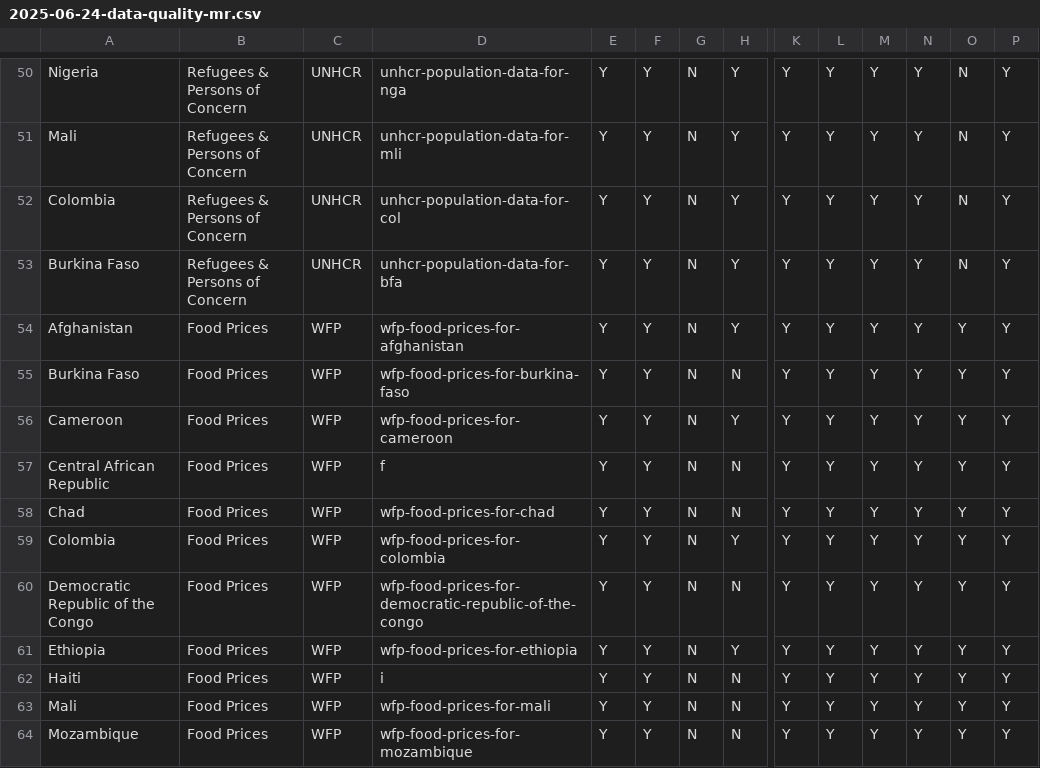
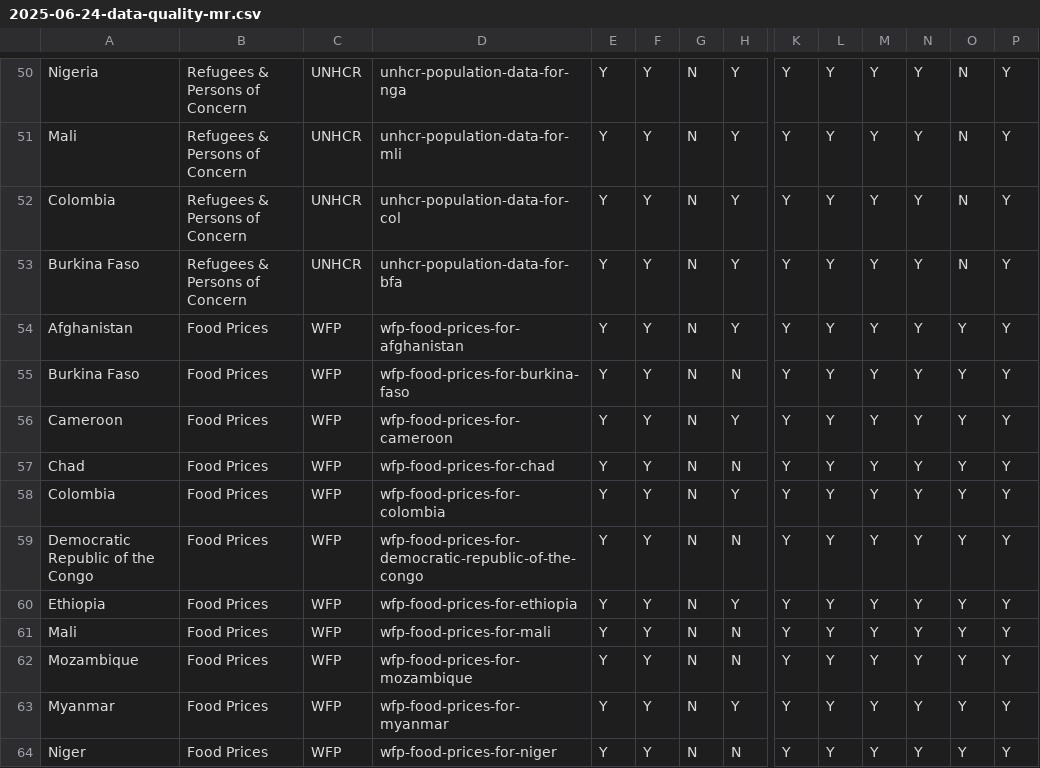
Before and after one commit to OCHA-DAP/hdx-cli-toolkit, a CSV file: scripts/2025-06-24-data-quality-mr.csv, drawn as a sheet; only a part is shown, gaps mark what is left out; the shorter side is filled out with more unchanged rows; rows hold the shown columns only; the diff names each change by its address in the sheet, - before the commit and + after, or states it on an @@ line.

```diff
--- a/scripts/2025-06-24-data-quality-mr.csv
+++ b/scripts/2025-06-24-data-quality-mr.csv
-row 57: Central African Republic | Food Prices | WFP | f | Y | Y | N | N | Y | Y | Y | Y | Y | Y
-row 62: Haiti | Food Prices | WFP | i | Y | Y | N | N | Y | Y | Y | Y | Y | Y
```
Also changed, not shown: 2 other files.
